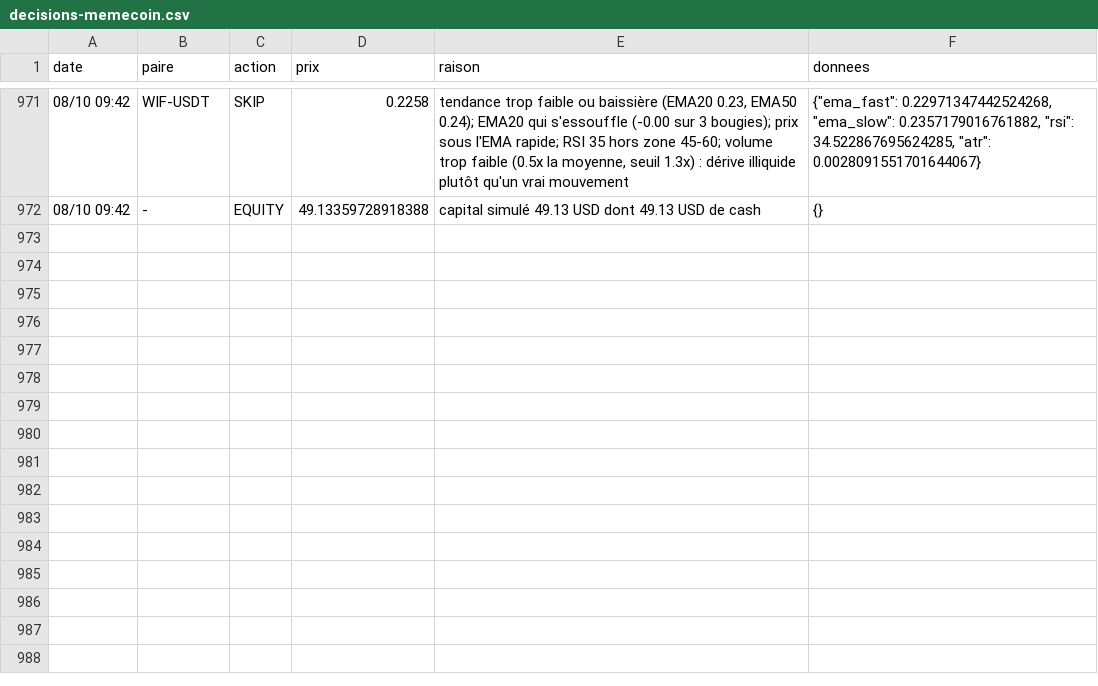
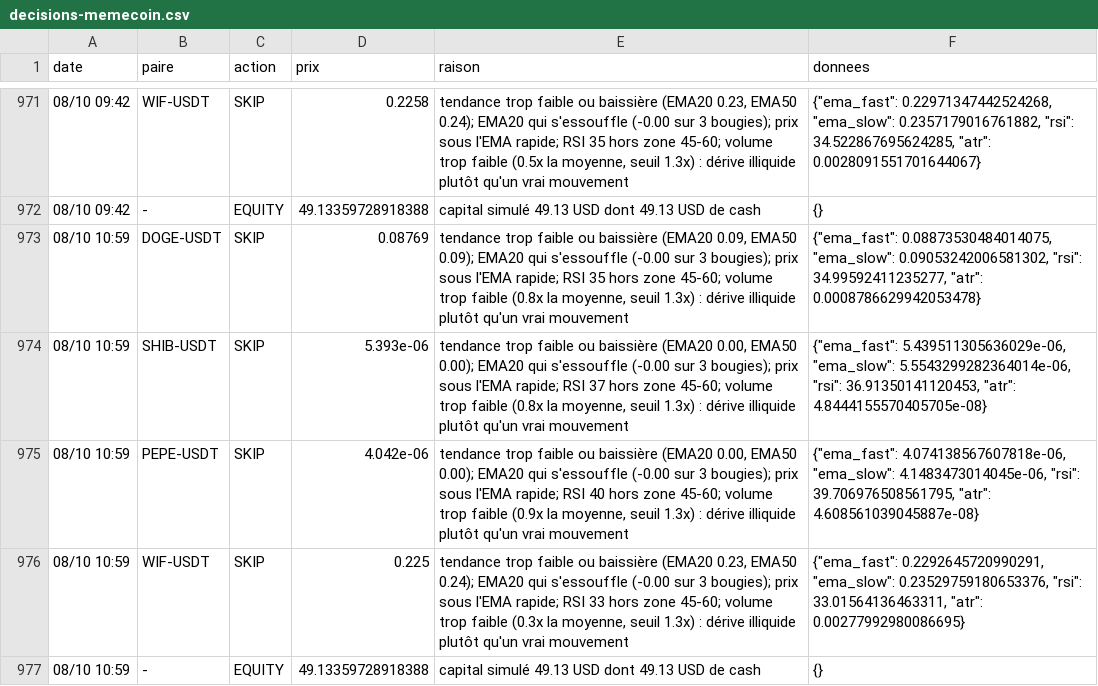
Before and after one commit to nftmooods/Public_App, a CSV file: KrakenPaperBot/data/decisions-memecoin.csv, drawn as a sheet; only a part is shown, gaps mark what is left out; the diff names each change by its address in the sheet, - before the commit and + after, or states it on an @@ line.

```diff
--- a/KrakenPaperBot/data/decisions-memecoin.csv
+++ b/KrakenPaperBot/data/decisions-memecoin.csv
+row 973: 08/10 10:59 | DOGE-USDT | SKIP | 0.08769 | tendance trop faible ou baissière (EMA20 0.09, EMA50 0.09); EMA20 qui s'essouffle (-0.00 sur 3 bougies); prix sous l'EMA rapide; RSI 35 hors zone 45-60; volume trop faible (0.8x la moyenne, seuil 1.3x) : dérive illiquide plutôt qu'un vrai mouvement | {"ema_fast": 0.08873530484014075, "ema_slow": 0.09053242006581302, "rsi": 34.99592411235277, "atr": 0.0008786629942053478}
+row 974: 08/10 10:59 | SHIB-USDT | SKIP | 5.393e-06 | tendance trop faible ou baissière (EMA20 0.00, EMA50 0.00); EMA20 qui s'essouffle (-0.00 sur 3 bougies); prix sous l'EMA rapide; RSI 37 hors zone 45-60; volume trop faible (0.8x la moyenne, seuil 1.3x) : dérive illiquide plutôt qu'un vrai mouvement | {"ema_fast": 5.439511305636029e-06, "ema_slow": 5.5543299282364014e-06, "rsi": 36.91350141120453, "atr": 4.8444155570405705e-08}
+row 975: 08/10 10:59 | PEPE-USDT | SKIP | 4.042e-06 | tendance trop faible ou baissière (EMA20 0.00, EMA50 0.00); EMA20 qui s'essouffle (-0.00 sur 3 bougies); prix sous l'EMA rapide; RSI 40 hors zone 45-60; volume trop faible (0.9x la moyenne, seuil 1.3x) : dérive illiquide plutôt qu'un vrai mouvement | {"ema_fast": 4.074138567607818e-06, "ema_slow": 4.1483473014045e-06, "rsi": 39.706976508561795, "atr": 4.608561039045887e-08}
+row 976: 08/10 10:59 | WIF-USDT | SKIP | 0.225 | tendance trop faible ou baissière (EMA20 0.23, EMA50 0.24); EMA20 qui s'essouffle (-0.00 sur 3 bougies); prix sous l'EMA rapide; RSI 33 hors zone 45-60; volume trop faible (0.3x la moyenne, seuil 1.3x) : dérive illiquide plutôt qu'un vrai mouvement | {"ema_fast": 0.2292645720990291, "ema_slow": 0.23529759180653376, "rsi": 33.01564136463311, "atr": 0.00277992980086695}
+row 977: 08/10 10:59 | - | EQUITY | 49.13359728918388 | capital simulé 49.13 USD dont 49.13 USD de cash | {}
```
Also changed, not shown: KrakenPaperBot/data/decisions-accumulation.csv, KrakenPaperBot/data/decisions-agressif.csv, 6 other files.
